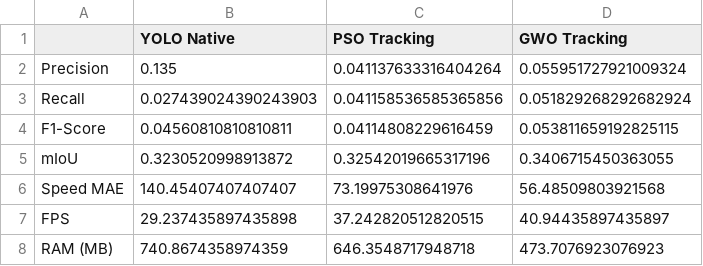
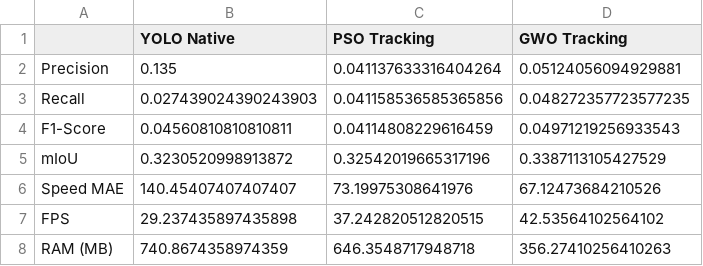
Before and after one commit to RXhy/FP-KK-Gunakan_Helm, a CSV file: final_report_comparison.csv, drawn as a sheet.

```diff
--- a/final_report_comparison.csv
+++ b/final_report_comparison.csv
@@ -1,8 +1,8 @@
 ,YOLO Native,PSO Tracking,GWO Tracking
-Precision,0.135,0.041137633316404264,0.055951727921009324
-Recall,0.027439024390243903,0.041158536585365856,0.051829268292682924
-F1-Score,0.04560810810810811,0.04114808229616459,0.053811659192825115
-mIoU,0.3230520998913872,0.32542019665317196,0.3406715450363055
-Speed MAE,140.45407407407407,73.19975308641976,56.48509803921568
-FPS,29.237435897435898,37.242820512820515,40.94435897435897
-RAM (MB),740.8674358974359,646.3548717948718,473.7076923076923
+Precision,0.135,0.041137633316404264,0.05124056094929881
+Recall,0.027439024390243903,0.041158536585365856,0.048272357723577235
+F1-Score,0.04560810810810811,0.04114808229616459,0.04971219256933543
+mIoU,0.3230520998913872,0.32542019665317196,0.3387113105427529
+Speed MAE,140.45407407407407,73.19975308641976,67.12473684210526
+FPS,29.237435897435898,37.242820512820515,42.53564102564102
+RAM (MB),740.8674358974359,646.3548717948718,356.27410256410263
```
Also changed, not shown: performance_log_gwo.csv, 7 other files.
